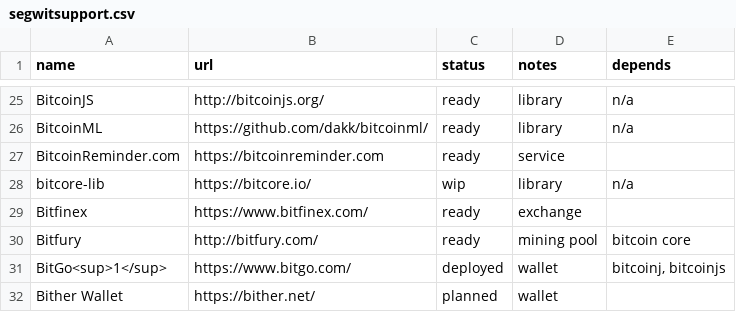
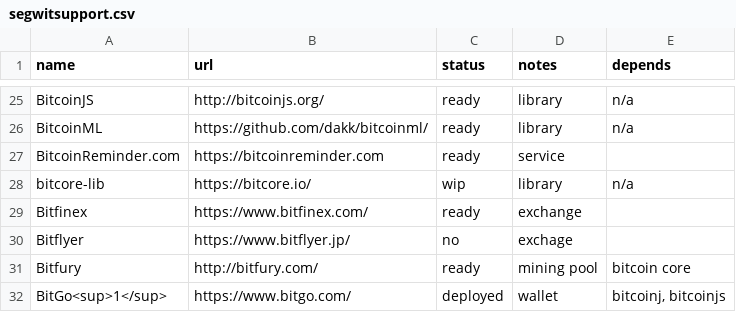
Before and after one commit to bitcoin-core/bitcoincore.org, a CSV file: _data/segwitsupport.csv, drawn as a sheet; only a part is shown, gaps mark what is left out; the shorter side is filled out with more unchanged rows; the diff names each change by its address in the sheet, - before the commit and + after, or states it on an @@ line.

Commit message:
Add Bitflyer No

```diff
--- a/_data/segwitsupport.csv
+++ b/_data/segwitsupport.csv
+row 30: Bitflyer | https://www.bitflyer.jp/ | no | exchage
```
